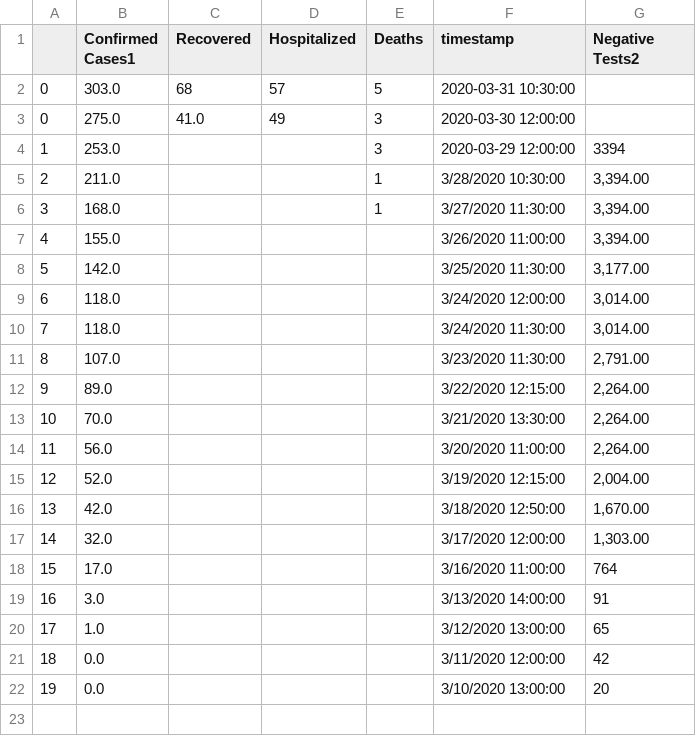
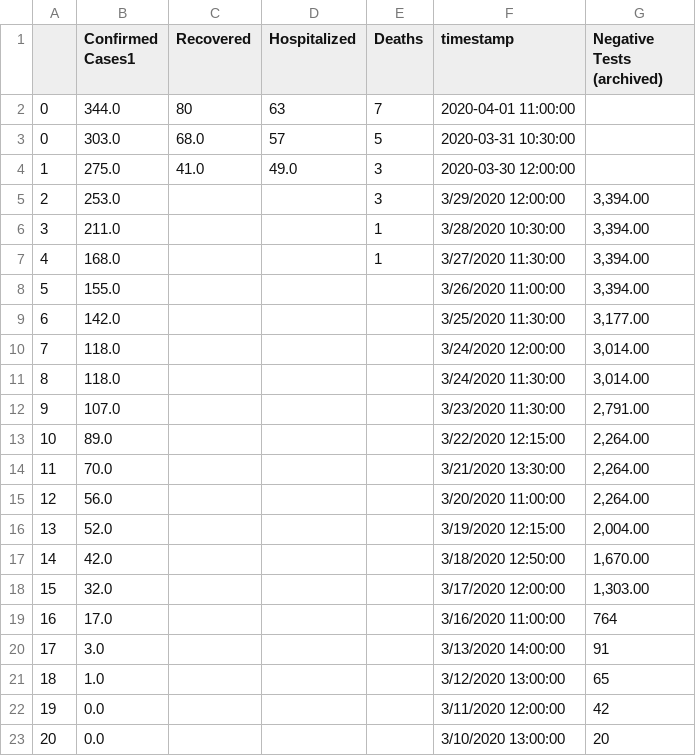
Before and after one commit to darrenfishell/data-projects, a CSV file: covid-19-me/test-output/case_summary.csv, drawn as a sheet; addresses are those after the commit; the diff names each change by its address in the sheet, - before the commit and + after, or states it on an @@ line.

```diff
--- a/covid-19-me/test-output/case_summary.csv
+++ b/covid-19-me/test-output/case_summary.csv
-G1: Negative Tests2
+G1: Negative Tests (archived)
+row 2: 0 | 344.0 | 80 | 63 | 7 | 2020-04-01 11:00:00
-C3 (Recovered): 68
+C3 (Recovered): 68.0
@@ column A renumbered from row 4 down @@
-D4 (Hospitalized): 49
+D4 (Hospitalized): 49.0
-F5 (timestamp): 2020-03-29 12:00:00
+F5 (timestamp): 3/29/2020 12:00:00
-G5 (Negative Tests (archived)): 3394
+G5 (Negative Tests (archived)): 3,394.00
```
Also changed, not shown: covid-19-me/test-output/cases_by_age.csv, covid-19-me/test-output/cases_by_county.csv, 5 other files.
